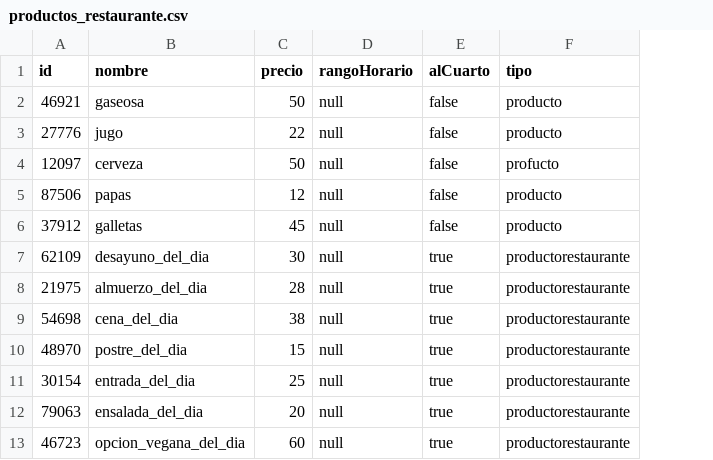
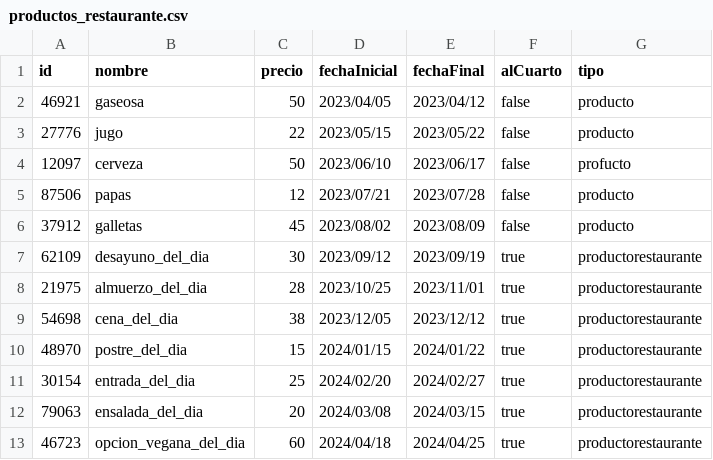
Before and after one commit to dpoo-project-uniandes/Proyecto-1, a CSV file: Entrega 3/hotel_system/data/productos_restaurante.csv, drawn as a sheet; removed rows and columns are numbered as before the commit, all else as after; the diff names each change by its address in the sheet, - before the commit and + after, or states it on an @@ line.

Commit message:
Correcion csv restaurante y carga servicios

```diff
--- a/Entrega 3/hotel_system/data/productos_restaurante.csv
+++ b/Entrega 3/hotel_system/data/productos_restaurante.csv
-column D (rangoHorario), rows 2-13: all null
+column D (fechaInicial), rows 2-13: 2023/04/05 | 2023/05/15 | 2023/06/10 | 2023/07/21 | 2023/08/02 | 2023/09/12 | 2023/10/25 | 2023/12/05 | 2024/01/15 | 2024/02/20 | 2024/03/08 | 2024/04/18
+column E (fechaFinal), rows 2-13: 2023/04/12 | 2023/05/22 | 2023/06/17 | 2023/07/28 | 2023/08/09 | 2023/09/19 | 2023/11/01 | 2023/12/12 | 2024/01/22 | 2024/02/27 | 2024/03/15 | 2024/04/25
```
Also changed, not shown: 2 other files.
